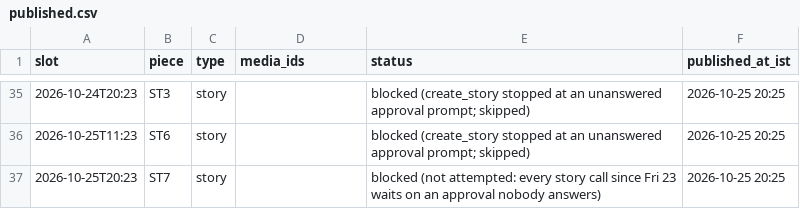
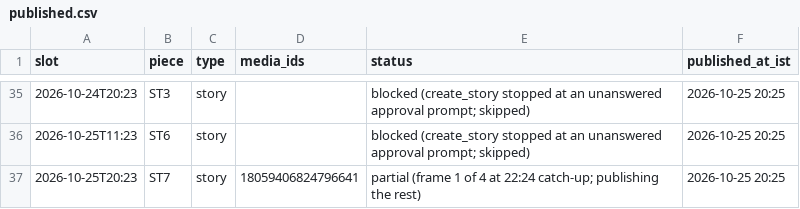
Before and after one commit to rmorampudi09-arch/Craves-Build-platform, a CSV file: docs/marketing/chef-acquisition-growth-agent/campaign/published.csv, drawn as a sheet; only a part is shown, gaps mark what is left out.

```diff
--- a/docs/marketing/chef-acquisition-growth-agent/campaign/published.csv
+++ b/docs/marketing/chef-acquisition-growth-agent/campaign/published.csv
@@ -36,2 +36,2 @@ slot,piece,type,media_ids,status,published_at_ist
 2026-10-25T11:23,ST6,story,,blocked (create_story stopped at an unanswered approval prompt; skipped),2026-10-25 20:25
-2026-10-25T20:23,ST7,story,,blocked (not attempted: every story call since Fri 23 waits on an approval nobody answers),2026-10-25 20:25
+2026-10-25T20:23,ST7,story,18059406824796641,partial (frame 1 of 4 at 22:24 catch-up; publishing the rest),2026-10-25 20:25
```
